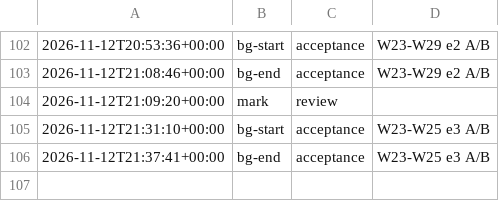
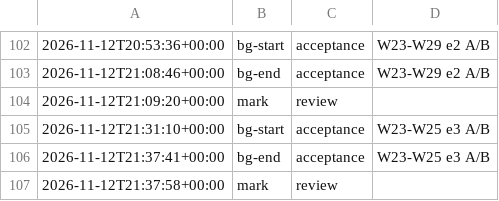
Before and after one commit to jesuslpm/Krummi, a TSV file: odd/tasks/table-row-reads-phases.tsv, drawn as a sheet; only a part is shown, gaps mark what is left out.

```diff
--- a/odd/tasks/table-row-reads-phases.tsv
+++ b/odd/tasks/table-row-reads-phases.tsv
@@ -106 +106,2 @@
 2026-11-12T21:37:41+00:00	bg-end	acceptance	W23-W25 e3 A/B
+2026-11-12T21:37:58+00:00	mark	review	
```
Also changed, not shown: 2 other files.
